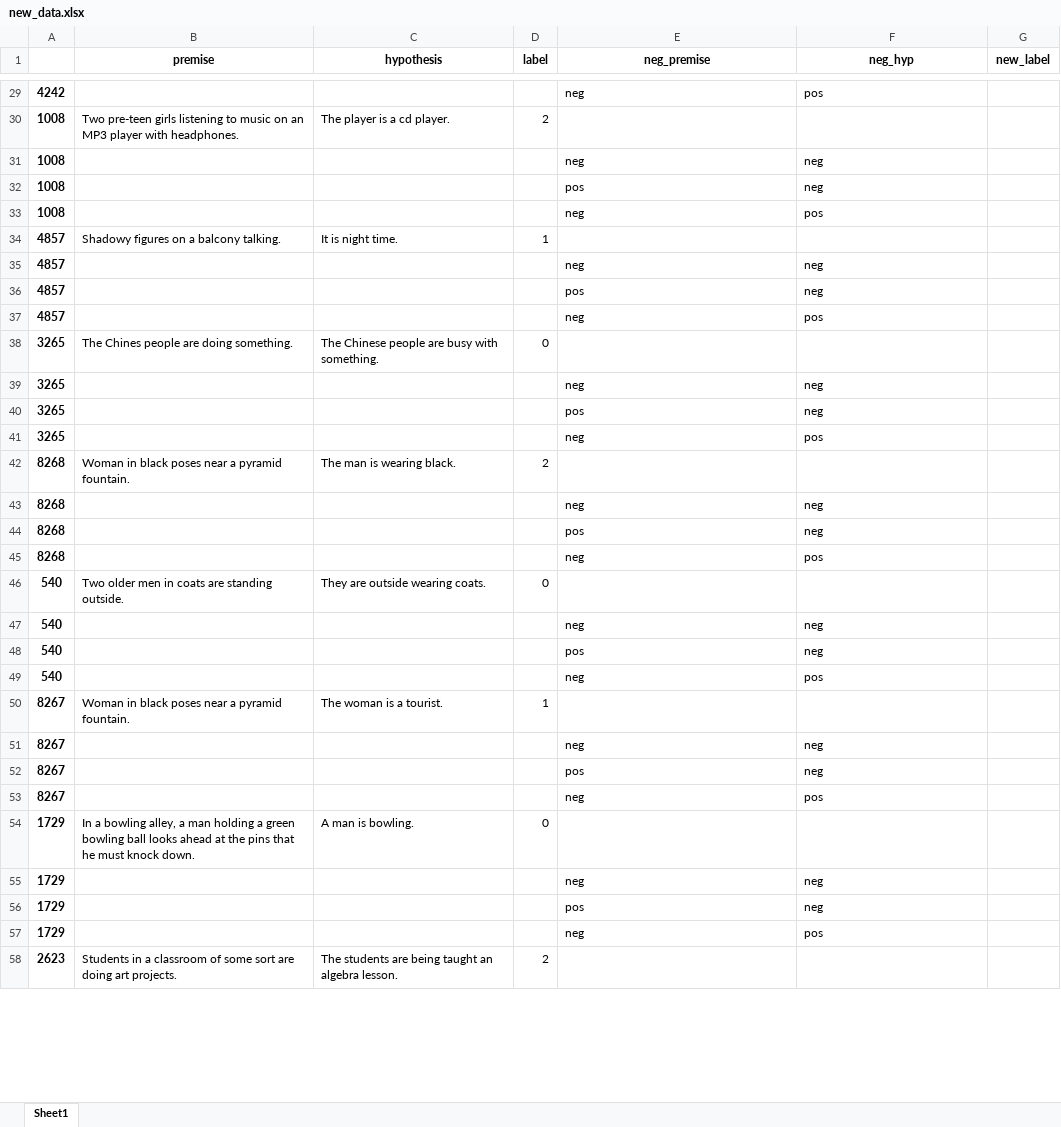
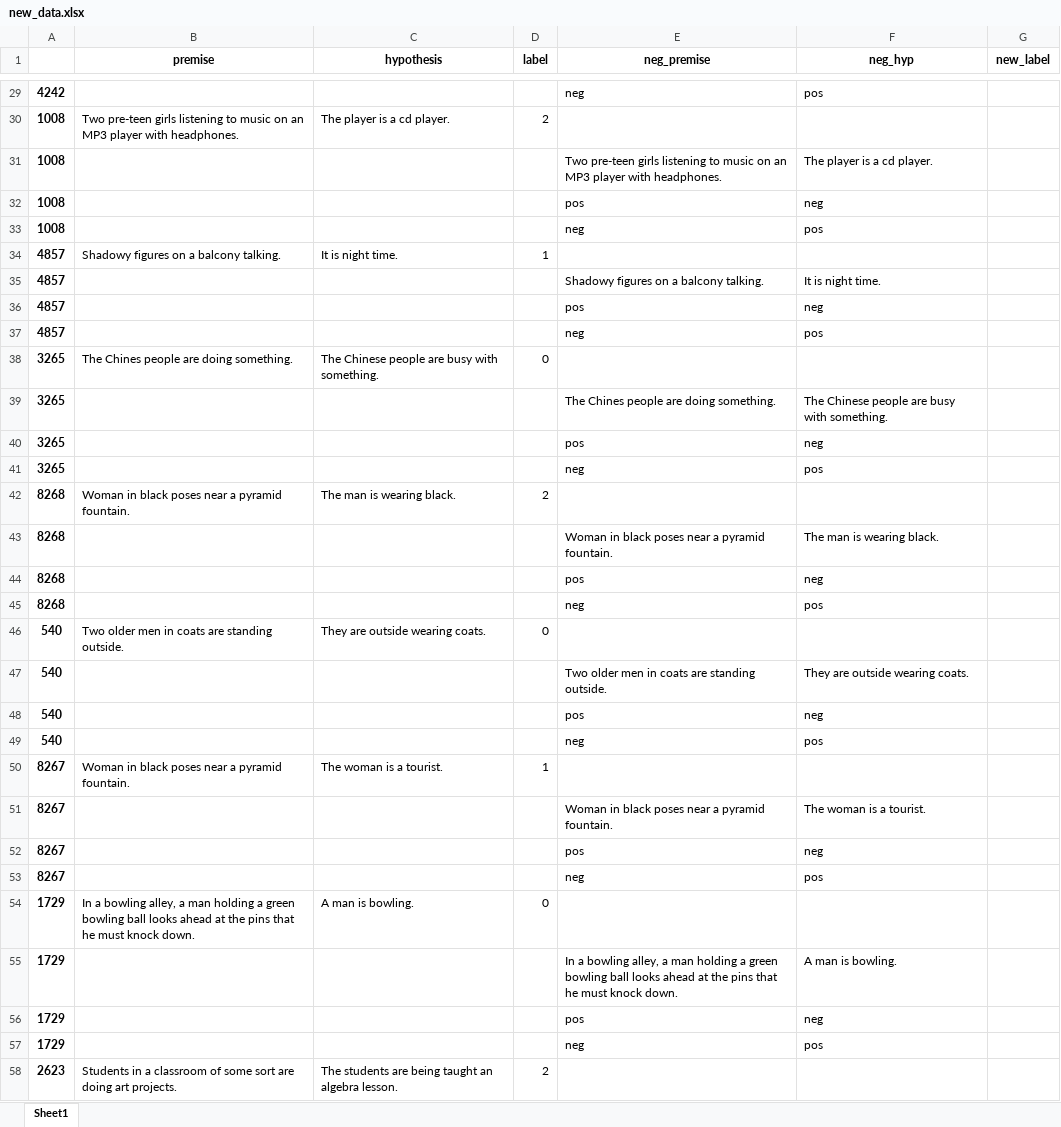
Before and after one commit to Serebryanskiy/nli, an Excel workbook: new_data.xlsx, sheet Sheet1, drawn as a sheet; only a part is shown, gaps mark what is left out; values as stored, in another font and other column widths than the file's, no borders; the diff covers the shown part only; the diff names each change by its address in the sheet, - before the commit and + after, or states it on an @@ line.

```diff
--- a/new_data.xlsx (sheet Sheet1)
+++ b/new_data.xlsx (sheet Sheet1)
-E31 (neg_premise): neg
+E31 (neg_premise): Two pre-teen girls listening to music on an MP3 player with headphones.
-F31 (neg_hyp): neg
+F31 (neg_hyp): The player is a cd player.
-E35 (neg_premise): neg
+E35 (neg_premise): Shadowy figures on a balcony talking.
-F35 (neg_hyp): neg
+F35 (neg_hyp): It is night time.
-E39 (neg_premise): neg
+E39 (neg_premise): The Chines people are doing something.
-F39 (neg_hyp): neg
+F39 (neg_hyp): The Chinese people are busy with something.
-E43 (neg_premise): neg
+E43 (neg_premise): Woman in black poses near a pyramid fountain.
-F43 (neg_hyp): neg
+F43 (neg_hyp): The man is wearing black.
-E47 (neg_premise): neg
+E47 (neg_premise): Two older men in coats are standing outside.
-F47 (neg_hyp): neg
+F47 (neg_hyp): They are outside wearing coats.
-E51 (neg_premise): neg
+E51 (neg_premise): Woman in black poses near a pyramid fountain.
-F51 (neg_hyp): neg
+F51 (neg_hyp): The woman is a tourist.
-E55 (neg_premise): neg
+E55 (neg_premise): In a bowling alley, a man holding a green bowling ball looks ahead at the pins that he must knock down.
-F55 (neg_hyp): neg
+F55 (neg_hyp): A man is bowling.
```
Also changed, not shown: 186 edited cells elsewhere in this sheet, 1 other file.
